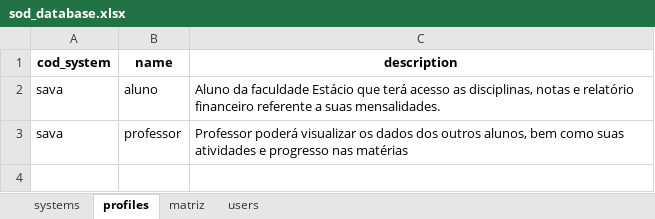
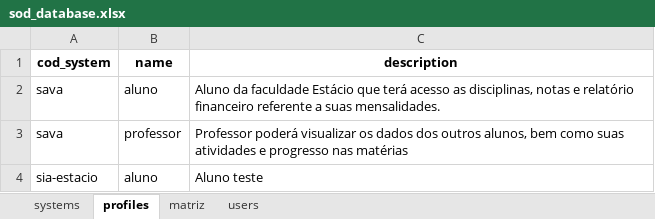
Before and after one commit to wueliton/duty-shield, an Excel workbook: db/sod_database.xlsx, sheet profiles, drawn as a sheet; values as stored, in another font and other column widths than the file's, no borders; the diff names each change by its address in the sheet, - before the commit and + after, or states it on an @@ line.

```diff
--- a/db/sod_database.xlsx (sheet profiles)
+++ b/db/sod_database.xlsx (sheet profiles)
+row 4: sia-estacio | aluno | Aluno teste
```
Also changed, not shown: 5 other files.
